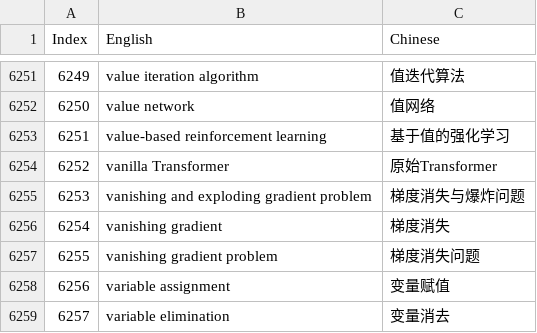
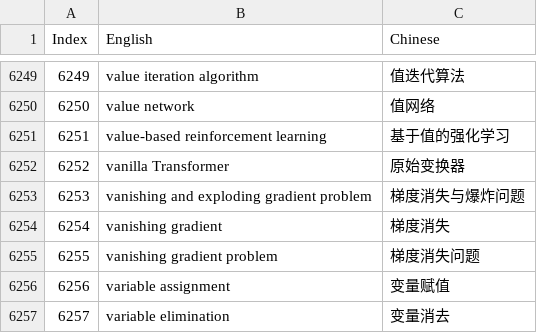
Before and after one commit to ImanOu123/multilingual-model-card, a CSV file: multilingualmc/dictionary_collection/mturk/analysis/annotation_final/Chinese.csv, drawn as a sheet; only a part is shown, gaps mark what is left out; the diff covers the shown part only.

```diff
--- a/multilingualmc/dictionary_collection/mturk/analysis/annotation_final/Chinese.csv
+++ b/multilingualmc/dictionary_collection/mturk/analysis/annotation_final/Chinese.csv
@@ -6253,3 +6251,3 @@ Index,English,Chinese
 6251,value-based reinforcement learning,基于值的强化学习
-6252,vanilla Transformer,原始Transformer
+6252,vanilla Transformer,原始变换器
 6253,vanishing and exploding gradient problem,梯度消失与爆炸问题
```
Also changed, not shown: 2 removed rows and 11 edited cells elsewhere in this file, 59 other files.
